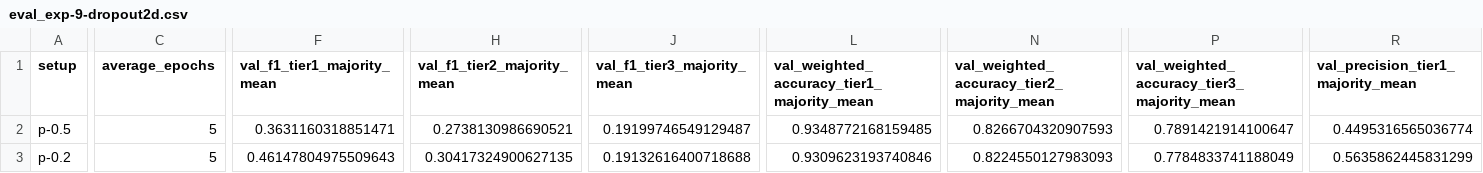
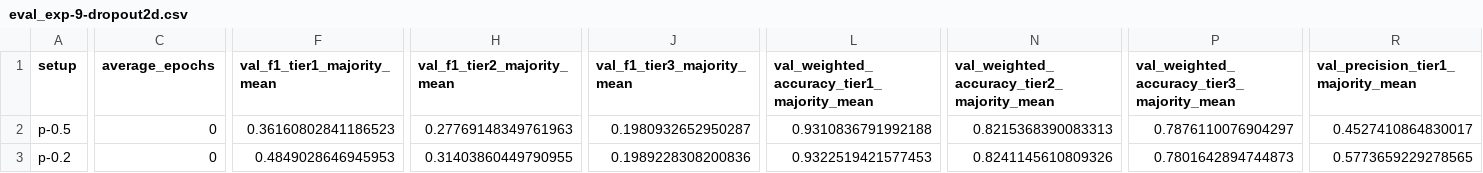
Before and after one commit to Satellite-Based-Crop-Classification/messis, a CSV file: notebooks/experiment_results/eval_exp-9-dropout2d.csv, drawn as a sheet; only a part is shown, gaps mark what is left out; the diff covers the shown part only; the diff names each change by its address in the sheet, - before the commit and + after, or states it on an @@ line.

```diff
--- a/notebooks/experiment_results/eval_exp-9-dropout2d.csv
+++ b/notebooks/experiment_results/eval_exp-9-dropout2d.csv
-C2:C3 (average_epochs): 5
+C2:C3 (average_epochs): 0
-F2 (val_f1_tier1_majority_mean): 0.3631160318851471
+F2 (val_f1_tier1_majority_mean): 0.36160802841186523
-H2 (val_f1_tier2_majority_mean): 0.2738130986690521
+H2 (val_f1_tier2_majority_mean): 0.27769148349761963
-J2 (val_f1_tier3_majority_mean): 0.19199746549129487
+J2 (val_f1_tier3_majority_mean): 0.1980932652950287
-L2: 0.9348772168159485
+L2: 0.9310836791992188
-N2: 0.8266704320907593
+N2: 0.8215368390083313
-P2: 0.7891421914100647
+P2: 0.7876110076904297
-R2: 0.4495316565036774
+R2: 0.4527410864830017
-F3 (val_f1_tier1_majority_mean): 0.46147804975509643
+F3 (val_f1_tier1_majority_mean): 0.4849028646945953
-H3 (val_f1_tier2_majority_mean): 0.30417324900627135
+H3 (val_f1_tier2_majority_mean): 0.31403860449790955
-J3 (val_f1_tier3_majority_mean): 0.19132616400718688
+J3 (val_f1_tier3_majority_mean): 0.1989228308200836
-L3: 0.9309623193740846
+L3: 0.9322519421577453
-N3: 0.8224550127983093
+N3: 0.8241145610809326
-P3: 0.7784833741188049
+P3: 0.7801642894744873
-R3: 0.5635862445831299
+R3: 0.5773659229278565
```
Also changed, not shown: 93 edited cells elsewhere in this file, 1 other file.
